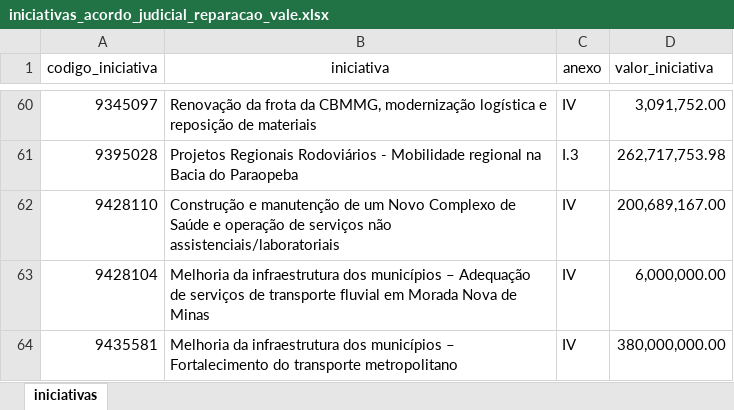
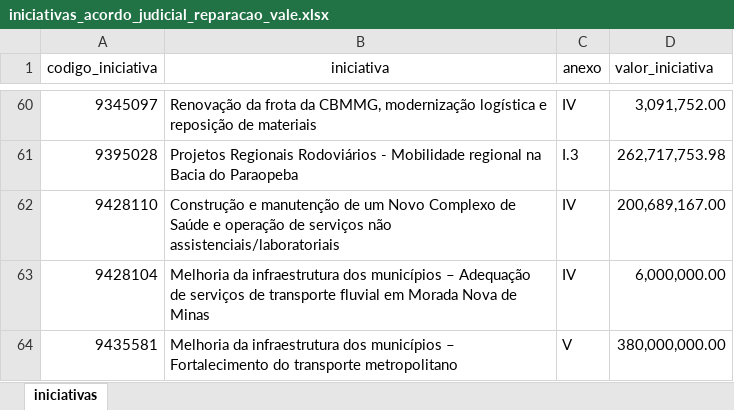
Before and after one commit to transparencia-mg/acordo-judicial-reparacao-vale-iniciativas, an Excel workbook: upload/iniciativas_acordo_judicial_reparacao_vale.xlsx, sheet iniciativas, drawn as a sheet; only a part is shown, gaps mark what is left out; values as stored, in another font and other column widths than the file's, no borders; the diff names each change by its address in the sheet, - before the commit and + after, or states it on an @@ line.

```diff
--- a/upload/iniciativas_acordo_judicial_reparacao_vale.xlsx (sheet iniciativas)
+++ b/upload/iniciativas_acordo_judicial_reparacao_vale.xlsx (sheet iniciativas)
-C64 (anexo): IV
+C64 (anexo): V
```
